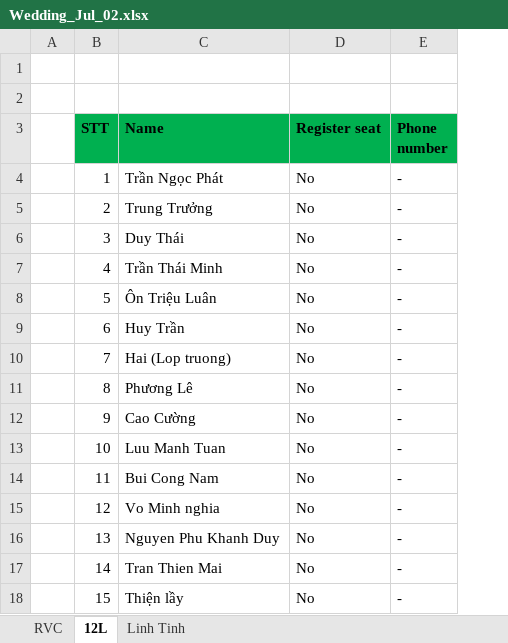
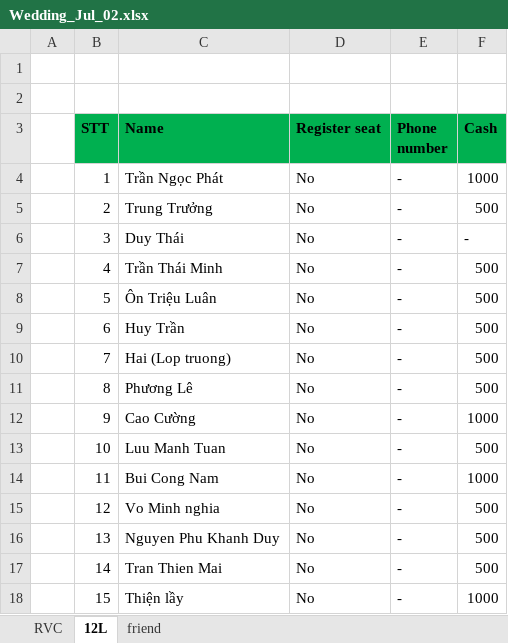
Before and after one commit to 1112339/Renesas, an Excel workbook: Wedding_Jul_02.xlsx, sheet 12L, drawn as a sheet; values as stored, in another font and other column widths than the file's, no borders; conditional formats not drawn; the diff names each change by its address in the sheet, - before the commit and + after, or states it on an @@ line.

```diff
--- a/Wedding_Jul_02.xlsx (sheet 12L)
+++ b/Wedding_Jul_02.xlsx (sheet 12L)
-sheet tab: Linh Tinh
+sheet tab: friend
+column F (Cash), rows 4-18: 1000 | 500 | - | 500 | 500 | 500 | 500 | 500 | 1000 | 500 | 1000 | 500 | 500 | 500 | 1000
```
Also changed, not shown: sheet friend, sheet RVC, formulas that keep their value.
